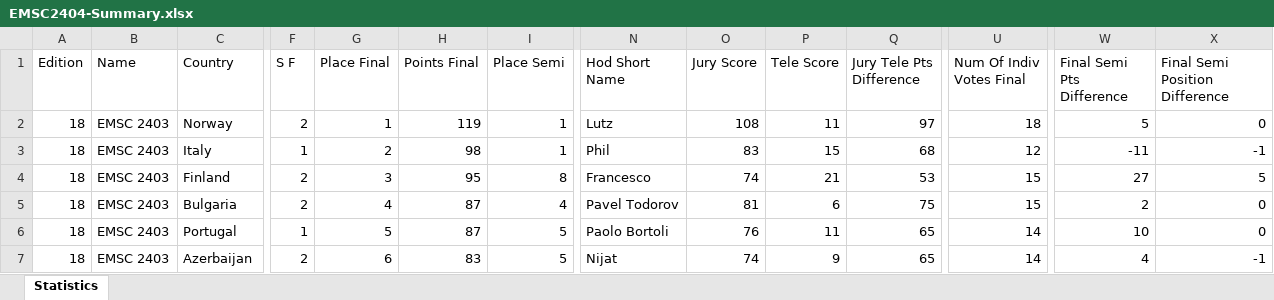
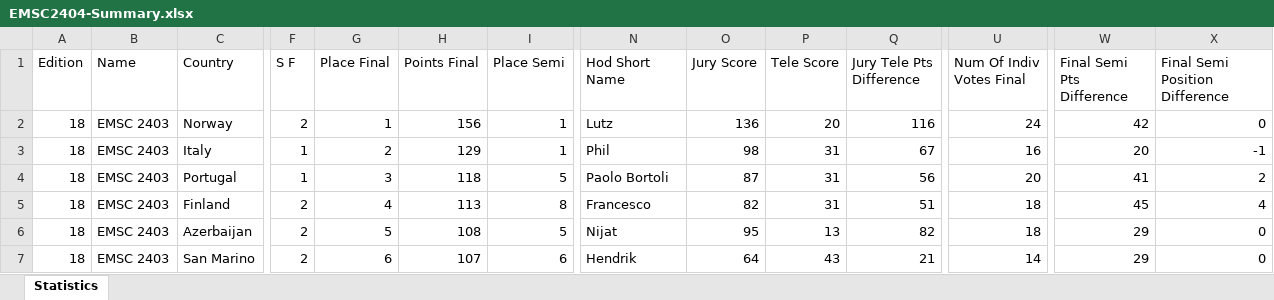
Before and after one commit to paveltodorov/EMSC, an Excel workbook: EMSC2404-Summary.xlsx, sheet Statistics, drawn as a sheet; only a part is shown, gaps mark what is left out; values as stored, in another font and other column widths than the file's, no borders; removed rows and columns are numbered as before the commit, all else as after; rows hold the shown columns only; the diff covers the shown part only; the diff names each change by its address in the sheet, - before the commit and + after, or states it on an @@ line.

```diff
--- a/EMSC2404-Summary.xlsx (sheet Statistics)
+++ b/EMSC2404-Summary.xlsx (sheet Statistics)
-H2 (Points Final): 119
+H2 (Points Final): 156
-O2 (Jury Score): 108
+O2 (Jury Score): 136
-P2 (Tele Score): 11
+P2 (Tele Score): 20
-Q2 (Jury Tele Pts Difference): 97
+Q2 (Jury Tele Pts Difference): 116
-U2 (Num Of Indiv Votes Final): 18
+U2 (Num Of Indiv Votes Final): 24
-W2 (Final Semi Pts Difference): 5
+W2 (Final Semi Pts Difference): 42
-H3 (Points Final): 98
+H3 (Points Final): 129
-O3 (Jury Score): 83
+O3 (Jury Score): 98
-P3 (Tele Score): 15
+P3 (Tele Score): 31
-Q3 (Jury Tele Pts Difference): 68
+Q3 (Jury Tele Pts Difference): 67
-U3 (Num Of Indiv Votes Final): 12
+U3 (Num Of Indiv Votes Final): 16
-W3 (Final Semi Pts Difference): -11
+W3 (Final Semi Pts Difference): 20
-row 4: 18 | EMSC 2403 | Finland | 2 | 3 | 95 | 8 | Francesco | 74 | 21 | 53 | 15 | 27 | 5
-row 5: 18 | EMSC 2403 | Bulgaria | 2 | 4 | 87 | 4 | Pavel Todorov | 81 | 6 | 75 | 15 | 2 | 0
-G4 (Place Final): 5
+G4 (Place Final): 3
-H4 (Points Final): 87
+H4 (Points Final): 118
-O4 (Jury Score): 76
+O4 (Jury Score): 87
-P4 (Tele Score): 11
+P4 (Tele Score): 31
-Q4 (Jury Tele Pts Difference): 65
+Q4 (Jury Tele Pts Difference): 56
-U4 (Num Of Indiv Votes Final): 14
+U4 (Num Of Indiv Votes Final): 20
-W4 (Final Semi Pts Difference): 10
+W4 (Final Semi Pts Difference): 41
-X4 (Final Semi Position Difference): 0
+X4 (Final Semi Position Difference): 2
+row 5: 18 | EMSC 2403 | Finland | 2 | 4 | 113 | 8 | Francesco | 82 | 31 | 51 | 18 | 45 | 4
-G6 (Place Final): 6
+G6 (Place Final): 5
-H6 (Points Final): 83
+H6 (Points Final): 108
-O6 (Jury Score): 74
+O6 (Jury Score): 95
-P6 (Tele Score): 9
+P6 (Tele Score): 13
-Q6 (Jury Tele Pts Difference): 65
+Q6 (Jury Tele Pts Difference): 82
-U6 (Num Of Indiv Votes Final): 14
+U6 (Num Of Indiv Votes Final): 18
-W6 (Final Semi Pts Difference): 4
+W6 (Final Semi Pts Difference): 29
-X6 (Final Semi Position Difference): -1
+X6 (Final Semi Position Difference): 0
+row 7: 18 | EMSC 2403 | San Marino | 2 | 6 | 107 | 6 | Hendrik | 64 | 43 | 21 | 14 | 29 | 0
```
Also changed, not shown: 8 added rows, 8 removed rows and 75 edited cells elsewhere in this sheet, ArtistStats.xlsx, EMSC STATISTICS UPDATED.xlsx, 8 other files.
